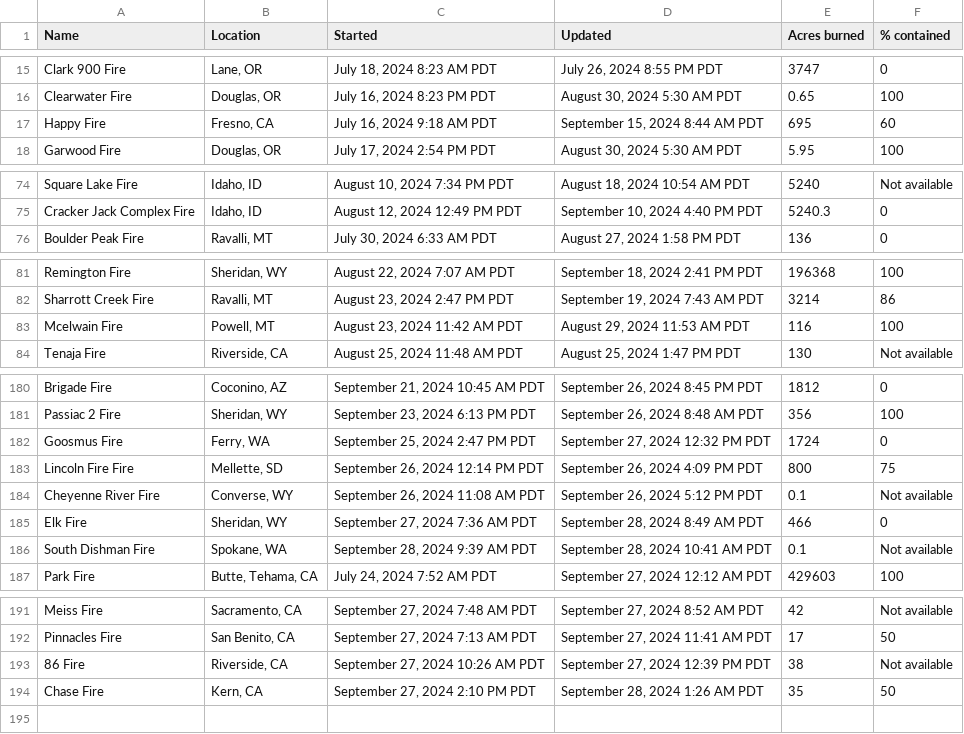
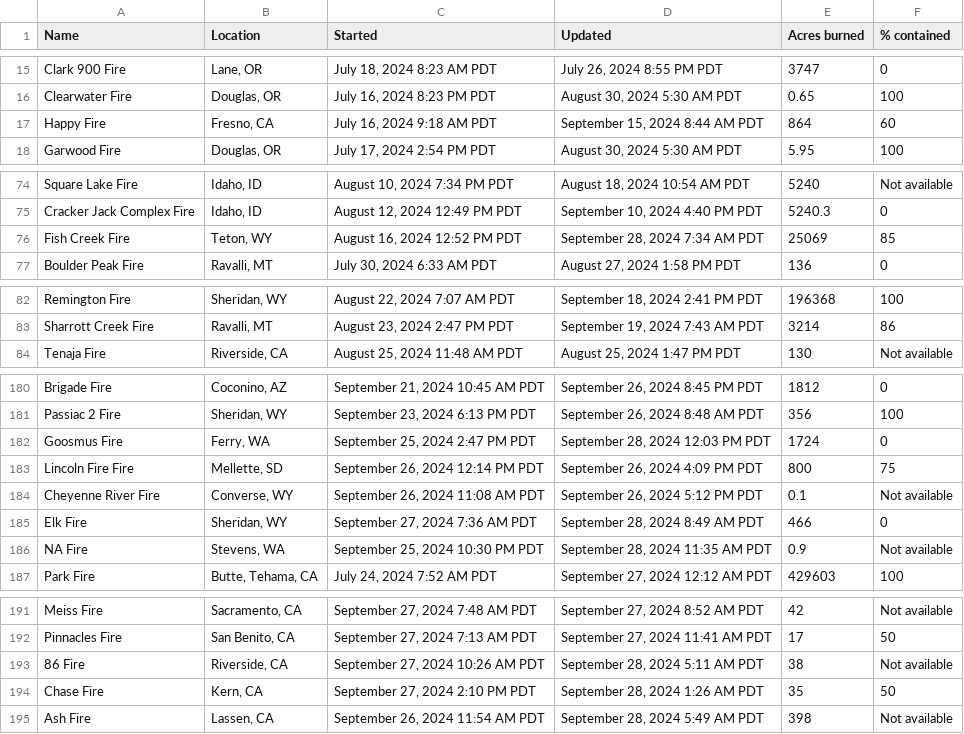
Before and after one commit to cbs-news-data/wildfire_watch, a CSV file: data/wildfires_datawrapper_save.csv, drawn as a sheet; only a part is shown, gaps mark what is left out; the diff covers the shown part only.

```diff
--- a/data/wildfires_datawrapper_save.csv
+++ b/data/wildfires_datawrapper_save.csv
@@ -16,3 +16,3 @@ Clark 900 Fire,"Lane, OR","July 18, 2024 8:23 AM PDT","July 26, 2024 8:55 PM PDT
 Clearwater Fire,"Douglas, OR","July 16, 2024 8:23 PM PDT","August 30, 2024 5:30 AM PDT",0.65,100
-Happy Fire,"Fresno, CA","July 16, 2024 9:18 AM PDT","September 15, 2024 8:44 AM PDT",695,60
+Happy Fire,"Fresno, CA","July 16, 2024 9:18 AM PDT","September 15, 2024 8:44 AM PDT",864,60
 Garwood Fire,"Douglas, OR","July 17, 2024 2:54 PM PDT","August 30, 2024 5:30 AM PDT",5.95,100
@@ -75,2 +75,3 @@ Square Lake Fire,"Idaho, ID","August 10, 2024 7:34 PM PDT","August 18, 2024 10:5
 Cracker Jack Complex Fire,"Idaho, ID","August 12, 2024 12:49 PM PDT","September 10, 2024 4:40 PM PDT",5240.3,0
+Fish Creek Fire,"Teton, WY","August 16, 2024 12:52 PM PDT","September 28, 2024 7:34 AM PDT",25069,85
 Boulder Peak Fire,"Ravalli, MT","July 30, 2024 6:33 AM PDT","August 27, 2024 1:58 PM PDT",136,0
@@ -82,3 +83,2 @@ Remington Fire,"Sheridan, WY","August 22, 2024 7:07 AM PDT","September 18, 2024
 Sharrott Creek Fire,"Ravalli, MT","August 23, 2024 2:47 PM PDT","September 19, 2024 7:43 AM PDT",3214,86
-Mcelwain Fire,"Powell, MT","August 23, 2024 11:42 AM PDT","August 29, 2024 11:53 AM PDT",116,100
 Tenaja Fire,"Riverside, CA","August 25, 2024 11:48 AM PDT","August 25, 2024 1:47 PM PDT",130,Not available
@@ -181,3 +181,3 @@ Brigade Fire,"Coconino, AZ","September 21, 2024 10:45 AM PDT","September 26, 202
 Passiac 2 Fire,"Sheridan, WY","September 23, 2024 6:13 PM PDT","September 26, 2024 8:48 AM PDT",356,100
-Goosmus Fire,"Ferry, WA","September 25, 2024 2:47 PM PDT","September 27, 2024 12:32 PM PDT",1724,0
+Goosmus Fire,"Ferry, WA","September 25, 2024 2:47 PM PDT","September 28, 2024 12:03 PM PDT",1724,0
 Lincoln Fire Fire,"Mellette, SD","September 26, 2024 12:14 PM PDT","September 26, 2024 4:09 PM PDT",800,75
@@ -185,3 +185,3 @@ Cheyenne River Fire,"Converse, WY","September 26, 2024 11:08 AM PDT","September
 Elk Fire,"Sheridan, WY","September 27, 2024 7:36 AM PDT","September 28, 2024 8:49 AM PDT",466,0
-South Dishman Fire,"Spokane, WA","September 28, 2024 9:39 AM PDT","September 28, 2024 10:41 AM PDT",0.1,Not available
+NA Fire,"Stevens, WA","September 25, 2024 10:30 PM PDT","September 28, 2024 11:35 AM PDT",0.9,Not available
 Park Fire,"Butte, Tehama, CA","July 24, 2024 7:52 AM PDT","September 27, 2024 12:12 AM PDT",429603,100
@@ -192,3 +192,4 @@ Meiss Fire,"Sacramento, CA","September 27, 2024 7:48 AM PDT","September 27, 2024
 Pinnacles Fire,"San Benito, CA","September 27, 2024 7:13 AM PDT","September 27, 2024 11:41 AM PDT",17,50
-86 Fire,"Riverside, CA","September 27, 2024 10:26 AM PDT","September 27, 2024 12:39 PM PDT",38,Not available
+86 Fire,"Riverside, CA","September 27, 2024 10:26 AM PDT","September 28, 2024 5:11 AM PDT",38,Not available
 Chase Fire,"Kern, CA","September 27, 2024 2:10 PM PDT","September 28, 2024 1:26 AM PDT",35,50
+Ash Fire,"Lassen, CA","September 26, 2024 11:54 AM PDT","September 28, 2024 5:49 AM PDT",398,Not available
```
Also changed, not shown: 1 edited cell elsewhere in this file, data/wildfires_save.csv, 4 other files.
